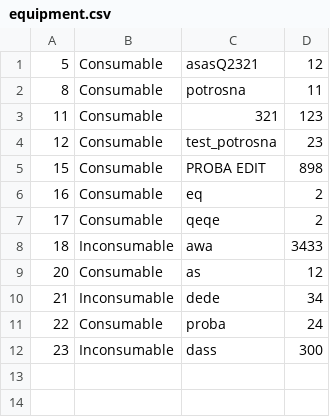
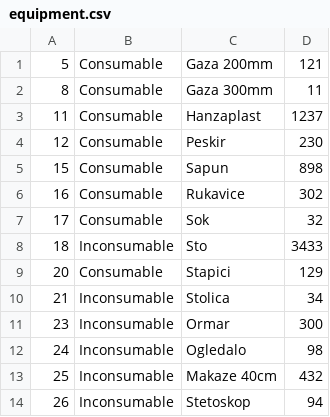
Before and after one commit to ilijabrdar/hospital_system, a CSV file: upravnikKT2/upravnikKT2/Resources/Data/equipment.csv, drawn as a sheet.

```diff
--- a/upravnikKT2/upravnikKT2/Resources/Data/equipment.csv
+++ b/upravnikKT2/upravnikKT2/Resources/Data/equipment.csv
@@ -1,12 +1,14 @@
-5,Consumable,asasQ2321,12
-8,Consumable,potrosna,11
-11,Consumable,321,123
-12,Consumable,test_potrosna,23
-15,Consumable,PROBA EDIT,898
-16,Consumable,eq,2
-17,Consumable,qeqe,2
-18,Inconsumable,awa,3433
-20,Consumable,as,12
-21,Inconsumable,dede,34
-22,Consumable,proba,24
-23,Inconsumable,dass,300
+5,Consumable,Gaza 200mm,121
+8,Consumable,Gaza 300mm,11
+11,Consumable,Hanzaplast,1237
+12,Consumable,Peskir,230
+15,Consumable,Sapun,898
+16,Consumable,Rukavice,302
+17,Consumable,Sok,32
+18,Inconsumable,Sto,3433
+20,Consumable,Stapici,129
+21,Inconsumable,Stolica,34
+23,Inconsumable,Ormar,300
+24,Inconsumable,Ogledalo,98
+25,Inconsumable,Makaze 40cm,432
+26,Inconsumable,Stetoskop,94
```
Also changed, not shown: upravnikKT2/upravnikKT2/Resources/Data/doctors.csv, upravnikKT2/upravnikKT2/Resources/Data/drugs.csv, 6 other files.
